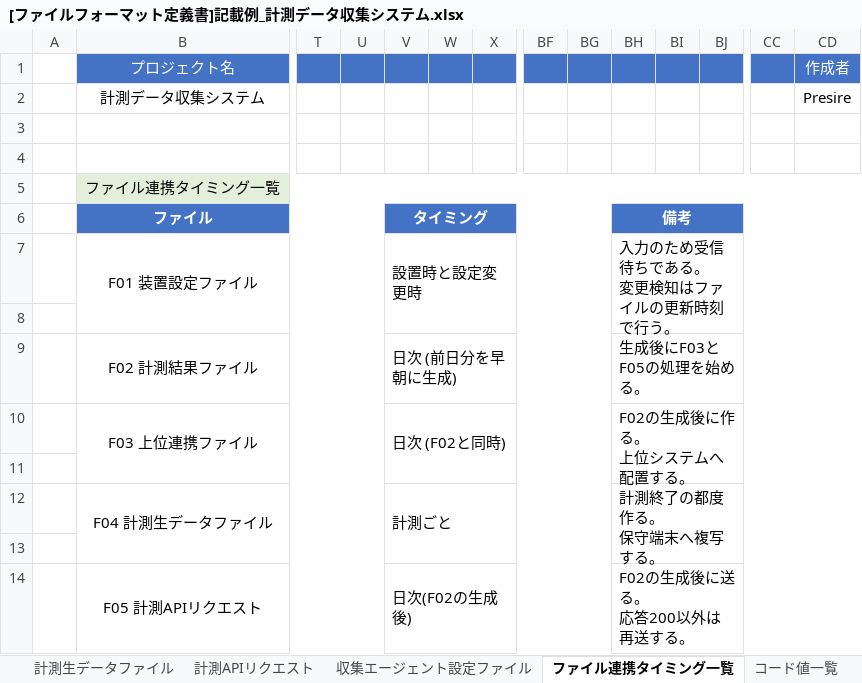
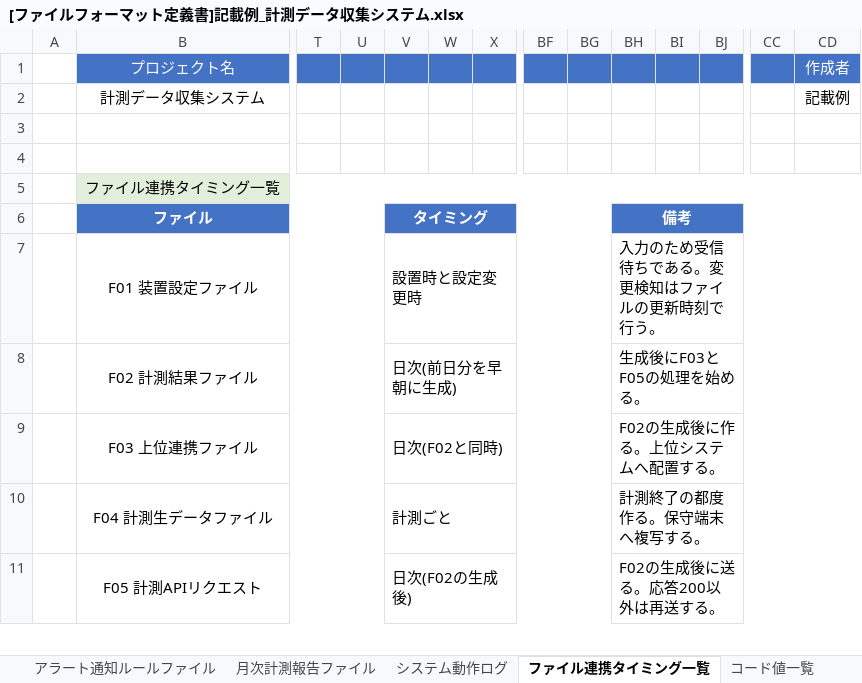
Before and after one commit to presire/SoftwareDesignDocument, an Excel workbook: File_Format_Definition/[ファイルフォーマット定義書]記載例_計測データ収集システム.xlsx, sheet ファイル連携タイミング一覧, drawn as a sheet; only a part is shown, gaps mark what is left out; values as stored, in another font and other column widths than the file's, no borders; removed rows and columns are numbered as before the commit, all else as after; rows hold the shown columns only; ↵ is a line break in a cell; the diff covers the shown part only; the diff names each change by its address in the sheet, - before the commit and + after, or states it on an @@ line.

```diff
--- a/File_Format_Definition/[ファイルフォーマット定義書]記載例_計測データ収集システム.xlsx (sheet ファイル連携タイミング一覧)
+++ b/File_Format_Definition/[ファイルフォーマット定義書]記載例_計測データ収集システム.xlsx (sheet ファイル連携タイミング一覧)
+sheet tab: アラート通知ルールファイル
+sheet tab: 月次計測報告ファイル
+sheet tab: システム動作ログ
-CD2 (作成者): Presire
+CD2 (作成者): 記載例
-BH7: 入力のため受信待ちである。 ↵ 変更検知はファイルの更新時刻で行う。
+BH7: 入力のため受信待ちである。変更検知はファイルの更新時刻で行う。
-row 8: (empty)
-V8: 日次 (前日分を早朝に生成)
+V8: 日次(前日分を早朝に生成)
-V9: 日次 (F02と同時)
+V9: 日次(F02と同時)
-BH9: F02の生成後に作る。 ↵ 上位システムへ配置する。
+BH9: F02の生成後に作る。上位システムへ配置する。
-row 11: (empty)
-BH10: 計測終了の都度作る。 ↵ 保守端末へ複写する。
+BH10: 計測終了の都度作る。保守端末へ複写する。
-row 13: (empty)
-BH11: F02の生成後に送る。 ↵ 応答200以外は再送する。
+BH11: F02の生成後に送る。応答200以外は再送する。
```
Also changed, not shown: 3 added rows, 2 removed rows, 6 edited cells and merged cells elsewhere in this sheet, sheet コード値一覧, sheet ファイル一覧, sheet 上位連携ファイル, sheet 計測生データファイル, sheet 共通仕様, sheet 収集エージェント設定ファイル, 5 more sheets, other sheet tabs, 5 other files.
